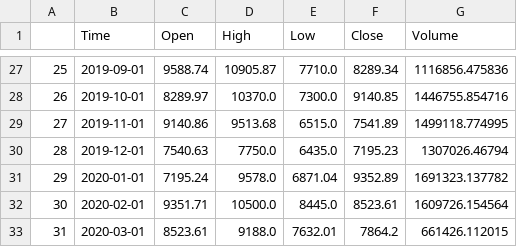
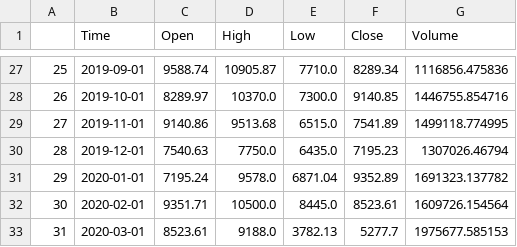
Before and after one commit to yjang43/algotrade, a CSV file: source/data/monthohlcv.csv, drawn as a sheet; only a part is shown, gaps mark what is left out.

```diff
--- a/source/data/monthohlcv.csv
+++ b/source/data/monthohlcv.csv
@@ -32,2 +32,2 @@
 30,2020-02-01,9351.71,10500.0,8445.0,8523.61,1609726.154564
-31,2020-03-01,8523.61,9188.0,7632.01,7864.2,661426.112015
+31,2020-03-01,8523.61,9188.0,3782.13,5277.7,1975677.585153
```
Also changed, not shown: source/data/dayohlcv.csv, source/data/hourohlcv.csv, 5 other files.
